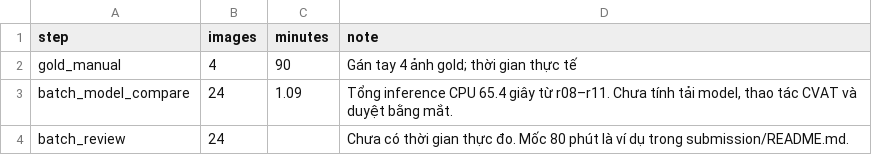
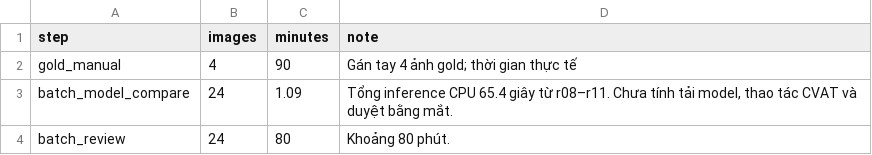
Before and after one commit to o0DzeroK0o/K5-L23-DAY08-2A202603142-VuDuyKhanh-AIPrelabel, a CSV file: submission/time_log.csv, drawn as a sheet.

Commit message:
docs(day08): sync final submission files

```diff
--- a/submission/time_log.csv
+++ b/submission/time_log.csv
@@ -3,2 +3,2 @@ gold_manual,4,90,Gán tay 4 ảnh gold; thời gian thực tế
 batch_model_compare,24,1.09,"Tổng inference CPU 65.4 giây từ r08–r11. Chưa tính tải model, thao tác CVAT và duyệt bằng mắt."
-batch_review,24,,Chưa có thời gian thực đo. Mốc 80 phút là ví dụ trong submission/README.md.
+batch_review,24, 80, Khoảng 80 phút.
```
Also changed, not shown: 2 other files.
